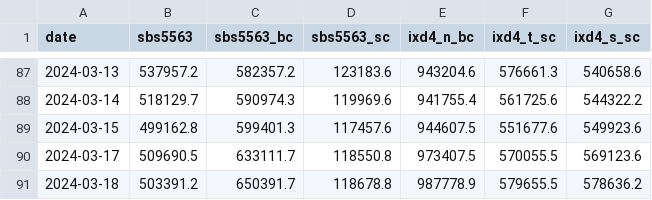
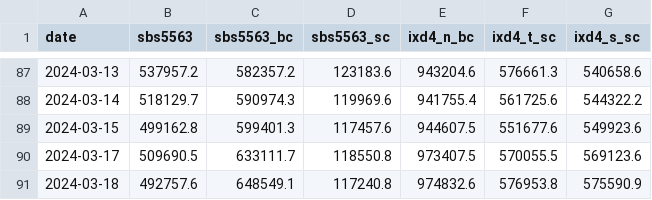
Before and after one commit to jsivak7/roarcollab, a CSV file: data/alloc_balances.csv, drawn as a sheet; only a part is shown, gaps mark what is left out.

```diff
--- a/data/alloc_balances.csv
+++ b/data/alloc_balances.csv
@@ -90,2 +90,2 @@ date,sbs5563,sbs5563_bc,sbs5563_sc,ixd4_n_bc,ixd4_t_sc,ixd4_s_sc
 2024-03-17,509690.5,633111.7,118550.8,973407.5,570055.5,569123.6
-2024-03-18,503391.2,650391.7,118678.8,987778.9,579655.5,578636.2
+2024-03-18,492757.6,648549.1,117240.8,974832.6,576953.8,575590.9
```
Also changed, not shown: 7 other files.
